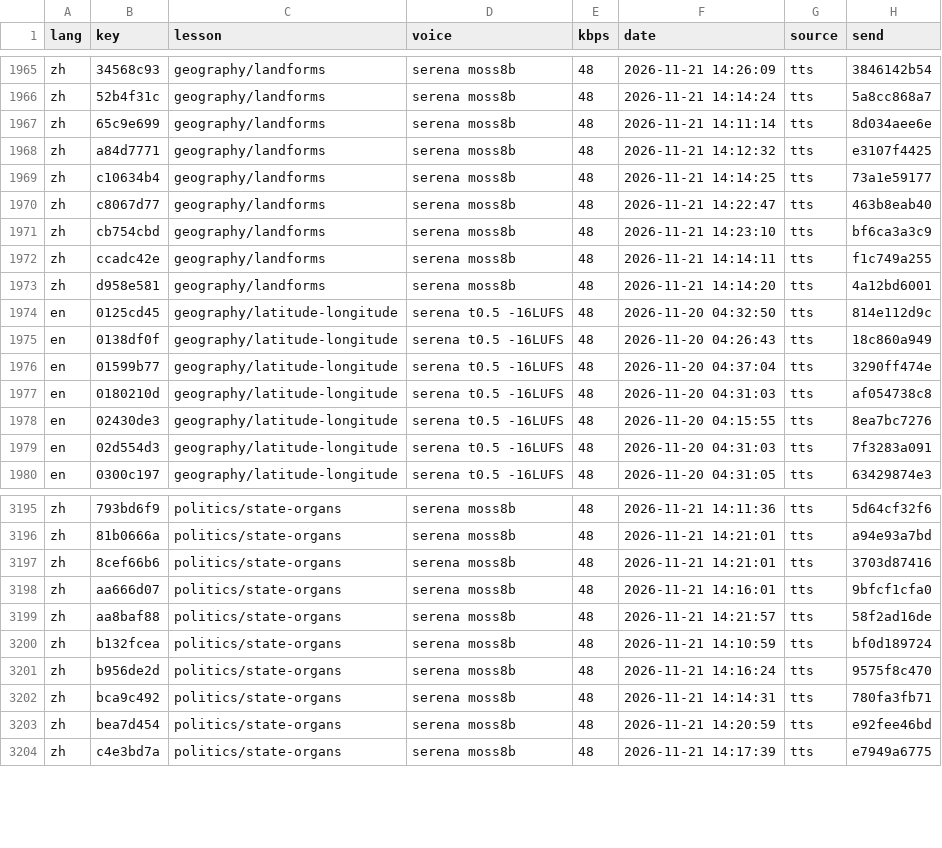
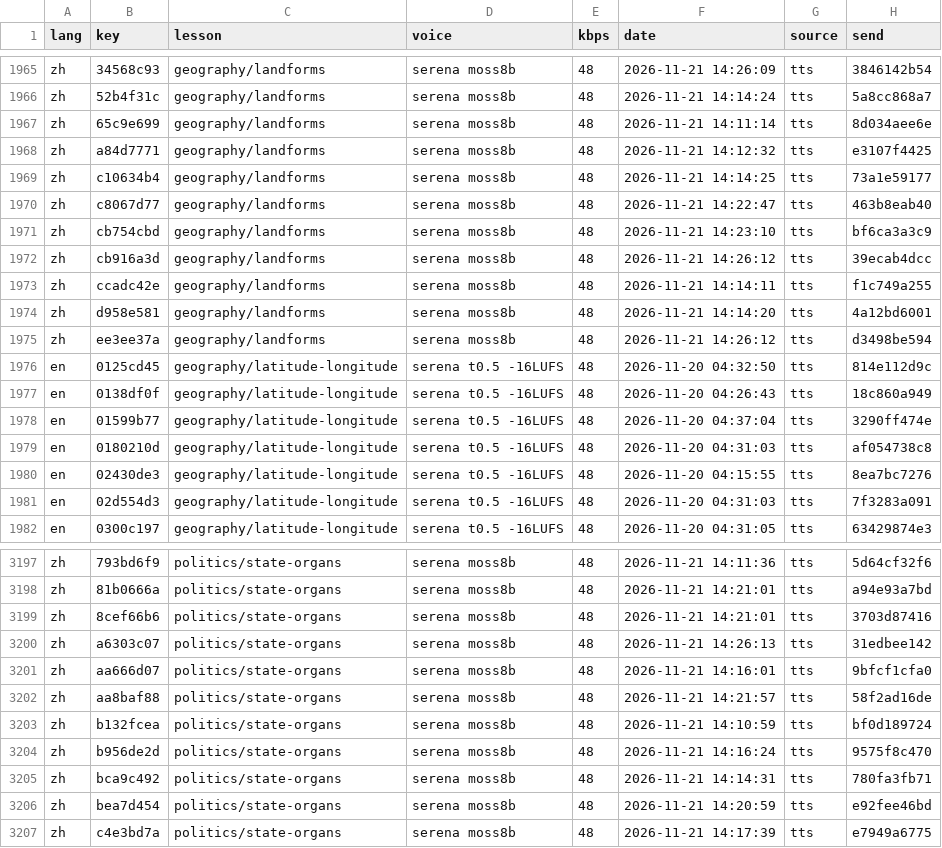
Before and after one commit to gladcolor/gc-audio-humanities, a TSV file: status/ledger.tsv, drawn as a sheet; only a part is shown, gaps mark what is left out; the diff names each change by its address in the sheet, - before the commit and + after, or states it on an @@ line.

Commit message:
politics/state-organs: read-aloud (run) - finished (32/32 serena)

```diff
--- a/status/ledger.tsv
+++ b/status/ledger.tsv
+row 1972: zh | cb916a3d | geography/landforms | serena moss8b | 48 | 2026-11-21 14:26:12 | tts | 39ecab4dcc
+row 1975: zh | ee3ee37a | geography/landforms | serena moss8b | 48 | 2026-11-21 14:26:12 | tts | d3498be594
+row 3200: zh | a6303c07 | politics/state-organs | serena moss8b | 48 | 2026-11-21 14:26:13 | tts | 31edbee142
```
Also changed, not shown: 5 other files.
